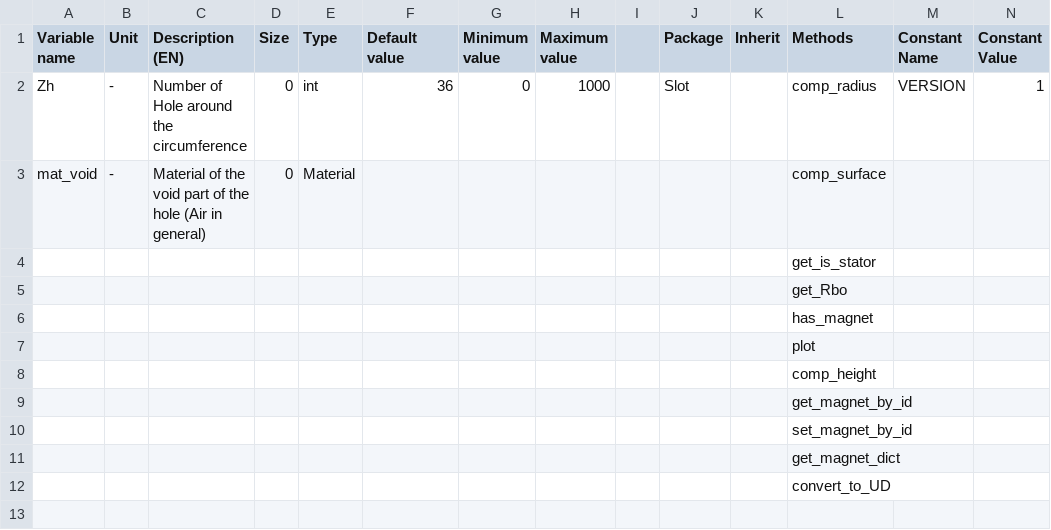
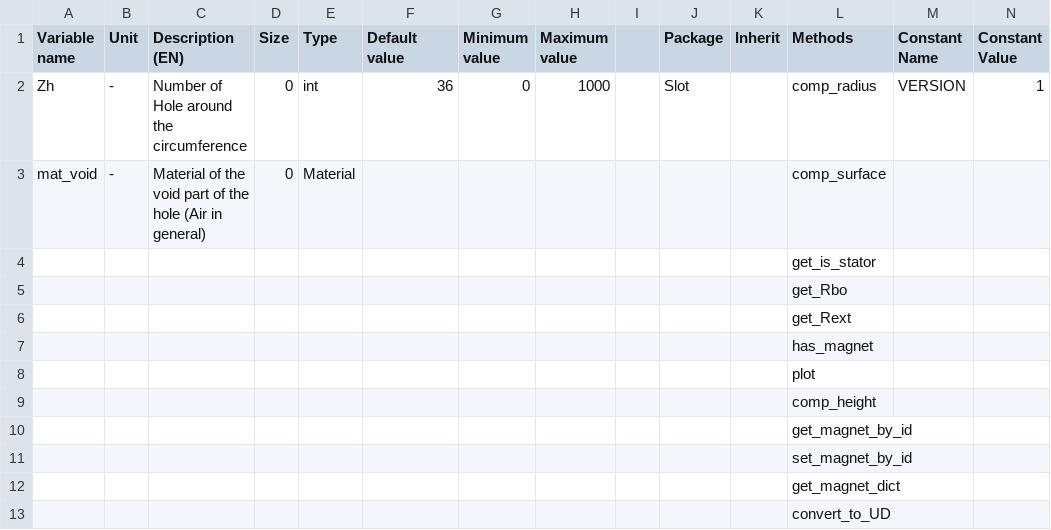
Before and after one commit to Eomys/pyleecan, a CSV file: pyleecan/Generator/ClassesRef/Slot/Hole.csv, drawn as a sheet; only a part is shown; rows hold the shown columns only; the diff names each change by its address in the sheet, - before the commit and + after, or states it on an @@ line.

Commit message:
[CO] All Holes are now defined according to Rext for exterior lamination (cf issue #234)

```diff
--- a/pyleecan/Generator/ClassesRef/Slot/Hole.csv
+++ b/pyleecan/Generator/ClassesRef/Slot/Hole.csv
+row 6:  |  |  |  |  |  |  |  |  |  |  | get_Rext
```
Also changed, not shown: 30 other files.
